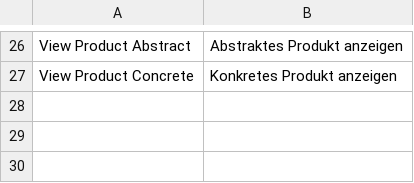
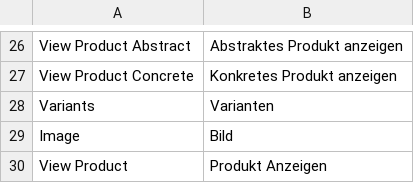
Before and after one commit to spryker/product-management, a CSV file: data/translation/Zed/de_DE.csv, drawn as a sheet; only a part is shown, gaps mark what is left out; the diff names each change by its address in the sheet, - before the commit and + after, or states it on an @@ line.

Commit message:
breadcrumbs translations

```diff
--- a/data/translation/Zed/de_DE.csv
+++ b/data/translation/Zed/de_DE.csv
+row 28: Variants | Varianten
+row 29: Image | Bild
+row 30: View Product | Produkt Anzeigen
```
